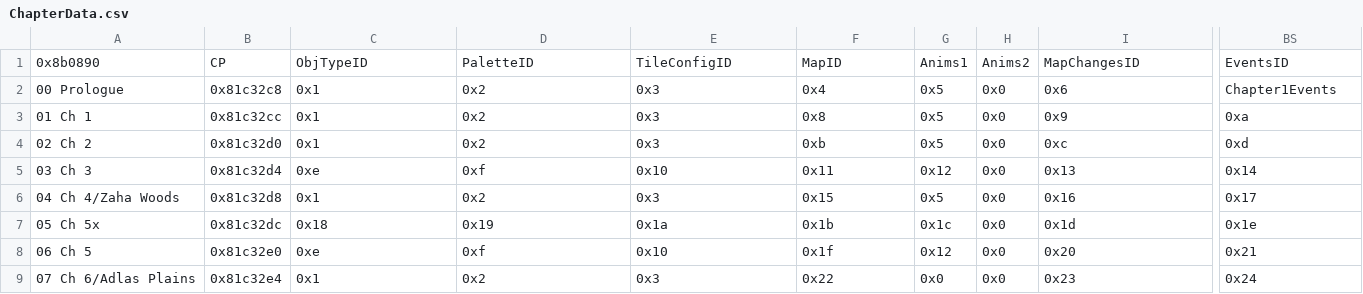
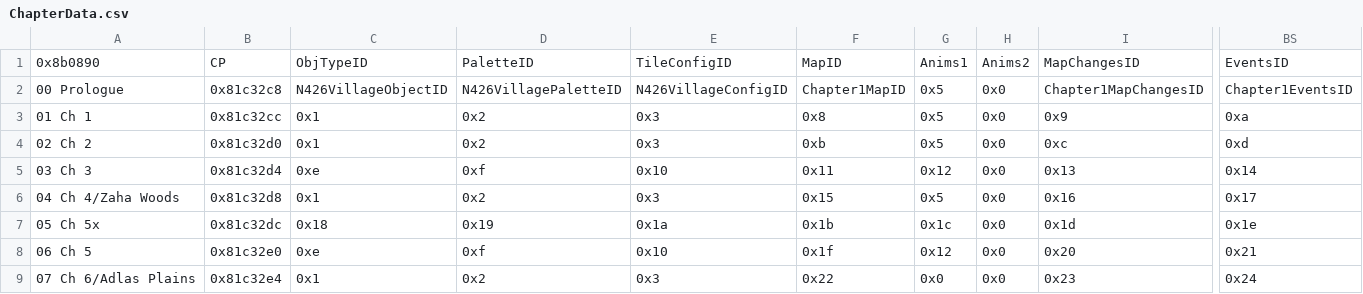
Before and after one commit to legendofloog/Apocalyphone, a CSV file: Tables/NightmareModules/ChapterData/ChapterData.csv, drawn as a sheet; only a part is shown, gaps mark what is left out; the diff names each change by its address in the sheet, - before the commit and + after, or states it on an @@ line.

```diff
--- a/Tables/NightmareModules/ChapterData/ChapterData.csv
+++ b/Tables/NightmareModules/ChapterData/ChapterData.csv
-C2: 0x1
+C2: N426VillageObjectID
-D2: 0x2
+D2: N426VillagePaletteID
-E2: 0x3
+E2: N426VillageConfigID
-F2: 0x4
+F2: Chapter1MapID
-I2: 0x6
+I2: Chapter1MapChangesID
-BS2: Chapter1Events
+BS2: Chapter1EventsID
```
Also changed, not shown: 18 other files.
